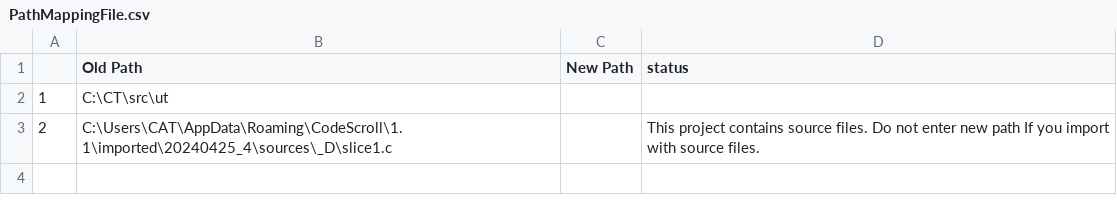
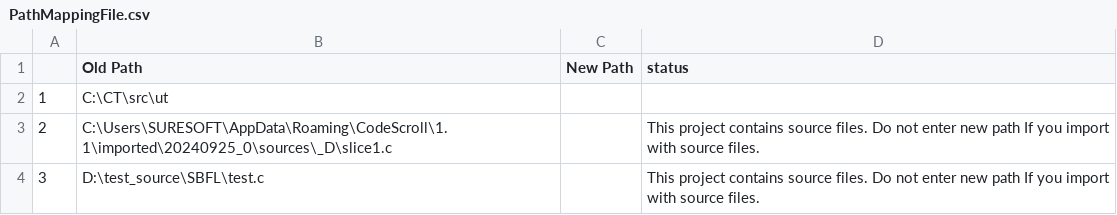
Before and after one commit to minsun24/CT-APR-Demo-SQLite-mini, a CSV file: .ct_export/PathMappingFile.csv, drawn as a sheet.

Commit message:
Updated .ct_export

```diff
--- a/.ct_export/PathMappingFile.csv
+++ b/.ct_export/PathMappingFile.csv
@@ -2,2 +2,3 @@
 1,C:\CT\src\ut,,
-2,C:\Users\CAT\AppData\Roaming\CodeScroll\1.1\imported\20240425_4\sources\_D\slice1.c,,This project contains source files. Do not enter new path If you import with source files.
+2,C:\Users\SURESOFT\AppData\Roaming\CodeScroll\1.1\imported\20240925_0\sources\_D\slice1.c,,This project contains source files. Do not enter new path If you import with source files.
+3,D:\test_source\SBFL\test.c,,This project contains source files. Do not enter new path If you import with source files.
```
Also changed, not shown: .ct_export/PathMappingFile_template.csv, 20 other files.
